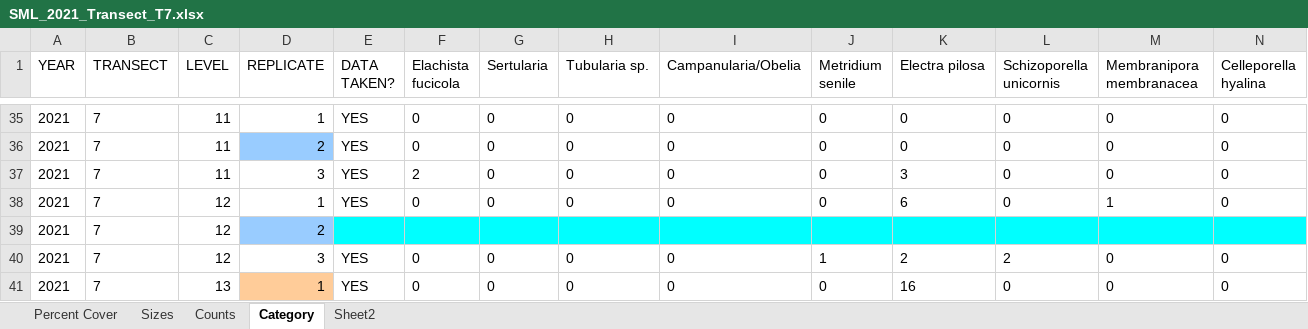
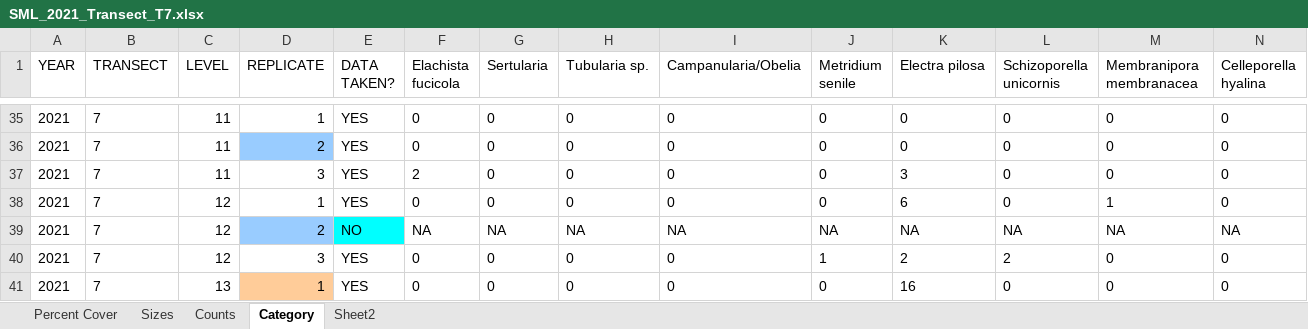
Before and after one commit to llmpandori/SML_Intertidal, an Excel workbook: data/edi_update_data_2021/to_add/SML_2021_Transect_T7.xlsx, sheet Category, drawn as a sheet; only a part is shown, gaps mark what is left out; values as stored, in another font and other column widths than the file's, no borders; charts and pictures not drawn; removed rows and columns are numbered as before the commit, all else as after; rows hold the shown columns only; the diff names each change by its address in the sheet, - before the commit and + after, or states it on an @@ line.

```diff
--- a/data/edi_update_data_2021/to_add/SML_2021_Transect_T7.xlsx (sheet Category)
+++ b/data/edi_update_data_2021/to_add/SML_2021_Transect_T7.xlsx (sheet Category)
-row 39: 2021 | 7 | 12 | 2
+row 39: 2021 | 7 | 12 | 2 | NO | NA | NA | NA | NA | NA | NA | NA | NA | NA
```
Also changed, not shown: sheet Sizes, hidden cells, data/edi_update_data_2021/to_add/SML_2021_Transect_15.xlsx, data/edi_update_data_2021/to_add/SML_2021_Transect_5.xlsx, 43 other files.
